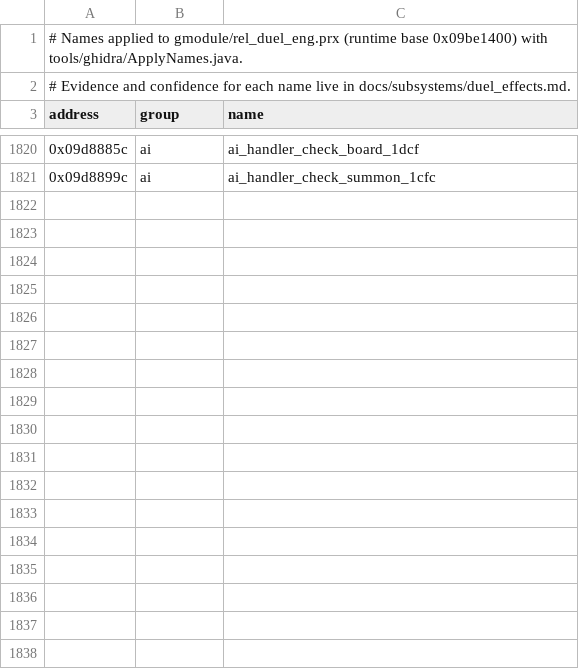
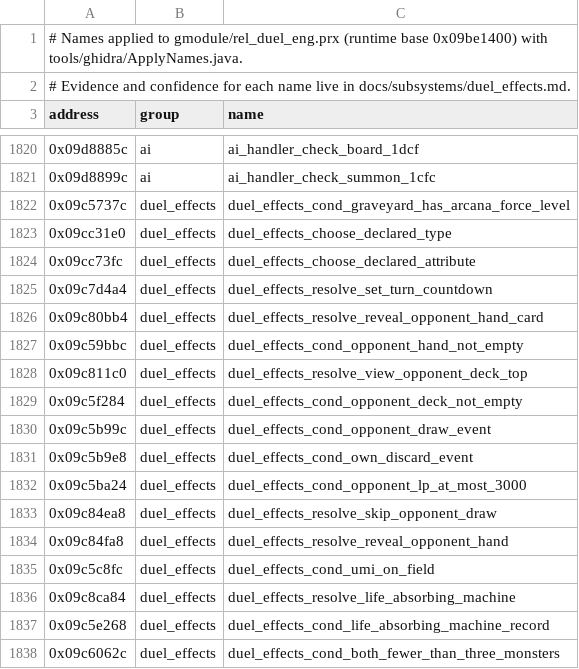
Before and after one commit to Tim-campy/ygo-gx-tagforce3-re, a CSV file: re/names-duel_eng.csv, drawn as a sheet; only a part is shown, gaps mark what is left out; the diff covers the shown part only.

```diff
--- a/re/names-duel_eng.csv
+++ b/re/names-duel_eng.csv
@@ -1821 +1821,18 @@ address,group,name
 0x09d8899c,ai,ai_handler_check_summon_1cfc
+0x09c5737c,duel_effects,duel_effects_cond_graveyard_has_arcana_force_level
+0x09cc31e0,duel_effects,duel_effects_choose_declared_type
+0x09cc73fc,duel_effects,duel_effects_choose_declared_attribute
+0x09c7d4a4,duel_effects,duel_effects_resolve_set_turn_countdown
+0x09c80bb4,duel_effects,duel_effects_resolve_reveal_opponent_hand_card
+0x09c59bbc,duel_effects,duel_effects_cond_opponent_hand_not_empty
+0x09c811c0,duel_effects,duel_effects_resolve_view_opponent_deck_top
+0x09c5f284,duel_effects,duel_effects_cond_opponent_deck_not_empty
+0x09c5b99c,duel_effects,duel_effects_cond_opponent_draw_event
+0x09c5b9e8,duel_effects,duel_effects_cond_own_discard_event
+0x09c5ba24,duel_effects,duel_effects_cond_opponent_lp_at_most_3000
+0x09c84ea8,duel_effects,duel_effects_resolve_skip_opponent_draw
+0x09c84fa8,duel_effects,duel_effects_resolve_reveal_opponent_hand
+0x09c5c8fc,duel_effects,duel_effects_cond_umi_on_field
+0x09c8ca84,duel_effects,duel_effects_resolve_life_absorbing_machine
+0x09c5e268,duel_effects,duel_effects_cond_life_absorbing_machine_record
+0x09c6062c,duel_effects,duel_effects_cond_both_fewer_than_three_monsters
```
Also changed, not shown: 23 added rows elsewhere in this file, re/names-imports-duel_draw.csv, re/names-imports-rel_duel_mgr.csv, 10 other files.
